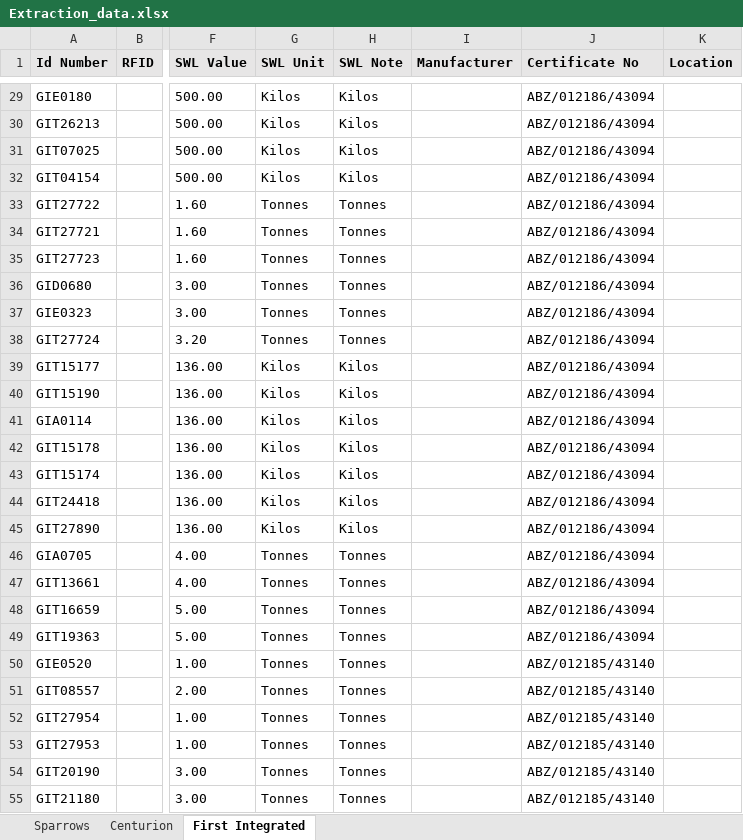
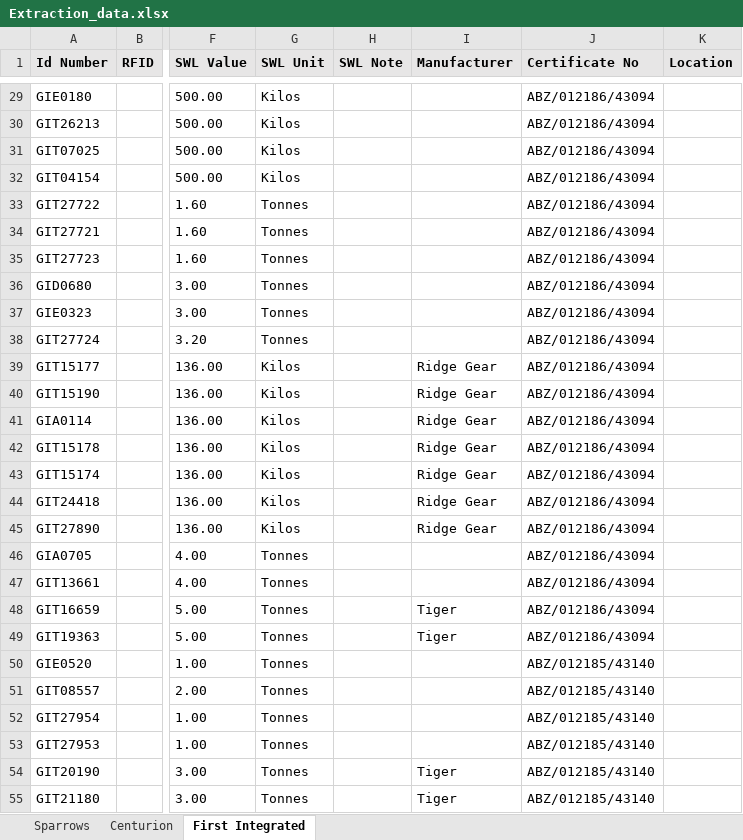
Before and after one commit to t09Simi/pdf_text_extraction, an Excel workbook: database/Extraction_data.xlsx, sheet First Integrated, drawn as a sheet; only a part is shown, gaps mark what is left out; values as stored, in another font and other column widths than the file's, no borders; the diff covers the shown part only; the diff names each change by its address in the sheet, - before the commit and + after, or states it on an @@ line.

Commit message:
Code changes made for SWL, Model and Manufacture columns for First Integrated

```diff
--- a/database/Extraction_data.xlsx (sheet First Integrated)
+++ b/database/Extraction_data.xlsx (sheet First Integrated)
-H29:H32 (SWL Note): Kilos
+H29:H32 (SWL Note): (empty)
-H33:H38 (SWL Note): Tonnes
+H33:H38 (SWL Note): (empty)
-H39:H45 (SWL Note): Kilos
+H39:H45 (SWL Note): (empty)
-I39:I45 (Manufacturer): (empty)
+I39:I45 (Manufacturer): Ridge Gear
-H46:H55 (SWL Note): Tonnes
+H46:H55 (SWL Note): (empty)
-I48:I49 (Manufacturer): (empty)
+I48:I49 (Manufacturer): Tiger
-I54:I55 (Manufacturer): (empty)
+I54:I55 (Manufacturer): Tiger
```
Also changed, not shown: 253 edited cells elsewhere in this sheet, 3 other files.
